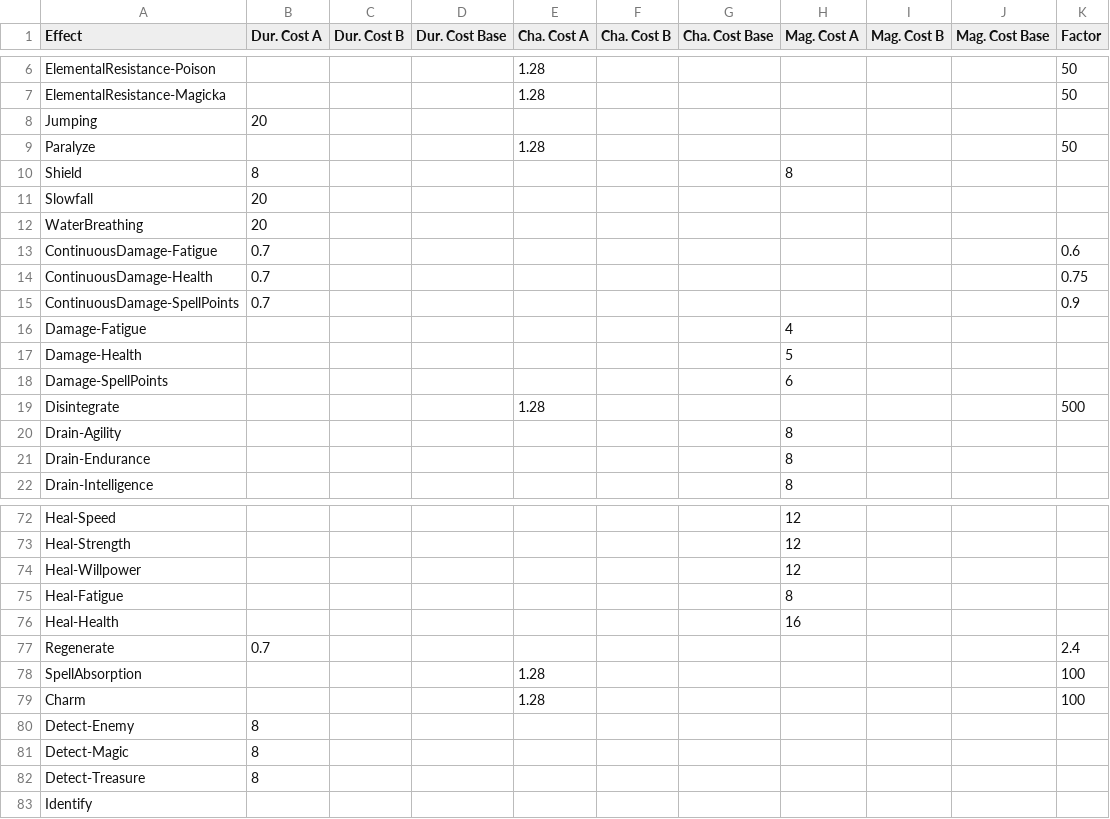
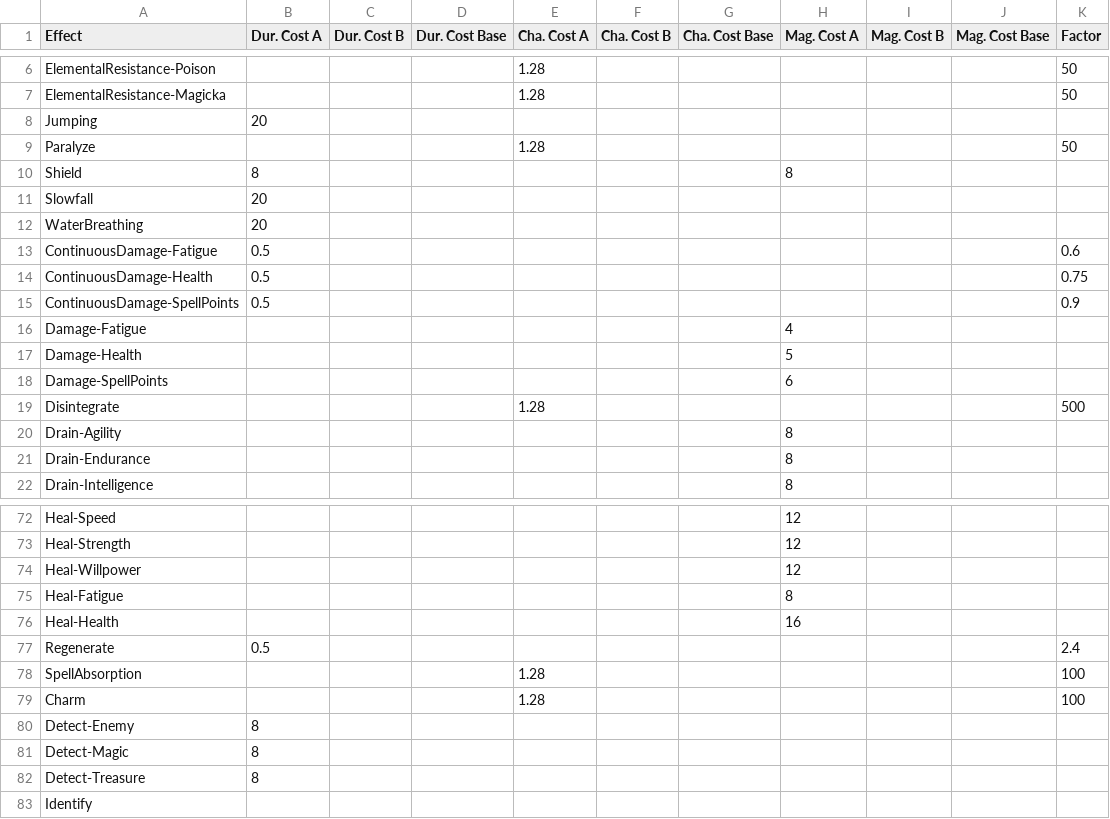
Before and after one commit to KABoissonneault/DFU-UnleveledSpells, a CSV file: SpellCosts.csv, drawn as a sheet; only a part is shown, gaps mark what is left out.

Commit message:
Tweak continuous spell effect scaling

```diff
--- a/SpellCosts.csv
+++ b/SpellCosts.csv
@@ -12,5 +12,5 @@ Slowfall,20,,,,,,,,,
 WaterBreathing,20,,,,,,,,,
-ContinuousDamage-Fatigue,0.7,,,,,,,,,0.6
-ContinuousDamage-Health,0.7,,,,,,,,,0.75
-ContinuousDamage-SpellPoints,0.7,,,,,,,,,0.9
+ContinuousDamage-Fatigue,0.5,,,,,,,,,0.6
+ContinuousDamage-Health,0.5,,,,,,,,,0.75
+ContinuousDamage-SpellPoints,0.5,,,,,,,,,0.9
 Damage-Fatigue,,,,,,,4,,,
@@ -76,3 +76,3 @@ Heal-Fatigue,,,,,,,8,,,
 Heal-Health,,,,,,,16,,,
-Regenerate,0.7,,,,,,,,,2.4
+Regenerate,0.5,,,,,,,,,2.4
 SpellAbsorption,,,,1.28,,,,,,100
```
Also changed, not shown: 1 other file.
